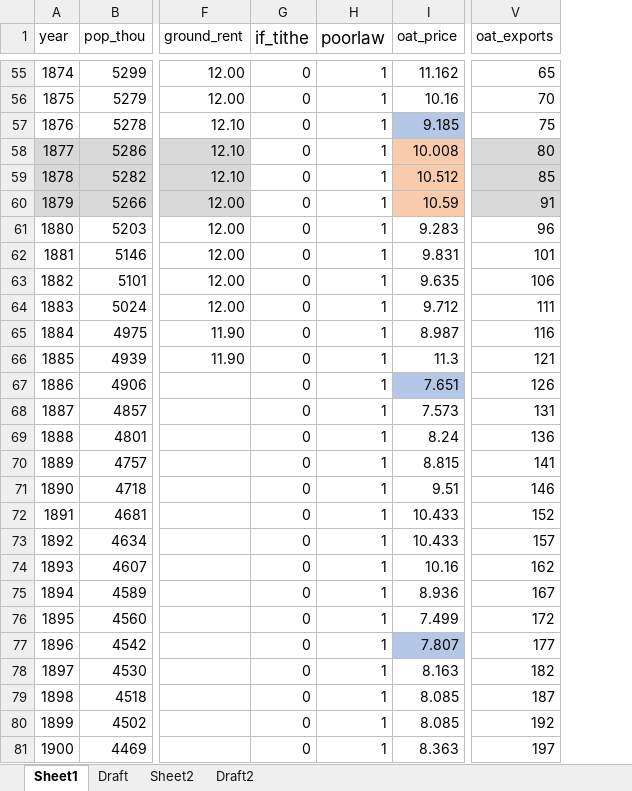
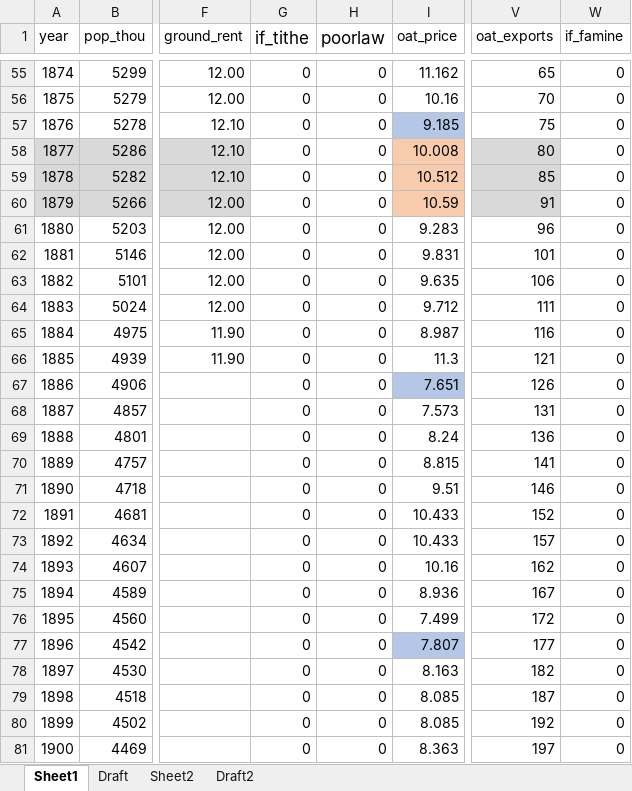
Before and after one commit to chxiii/Dissertation_Summer2024, an Excel workbook: 01_data/Irish_19th_century_data.xlsx, sheet Sheet1, drawn as a sheet; only a part is shown, gaps mark what is left out; values as stored, in another font and other column widths than the file's, no borders; the diff covers the shown part only; the diff names each change by its address in the sheet, - before the commit and + after, or states it on an @@ line.

```diff
--- a/01_data/Irish_19th_century_data.xlsx (sheet Sheet1)
+++ b/01_data/Irish_19th_century_data.xlsx (sheet Sheet1)
+column W (if_famine), rows 55-81: all 0
-H55:H81 (poorlaw): 1
+H55:H81 (poorlaw): 0
```
Also changed, not shown: 27 edited cells elsewhere in this sheet, 15 other files.
